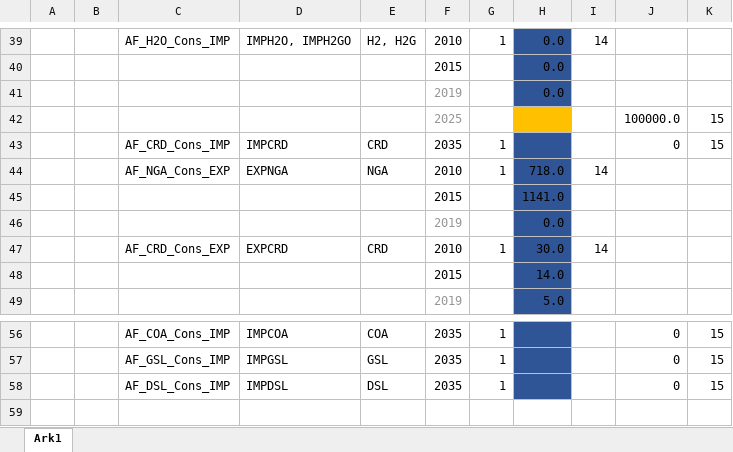
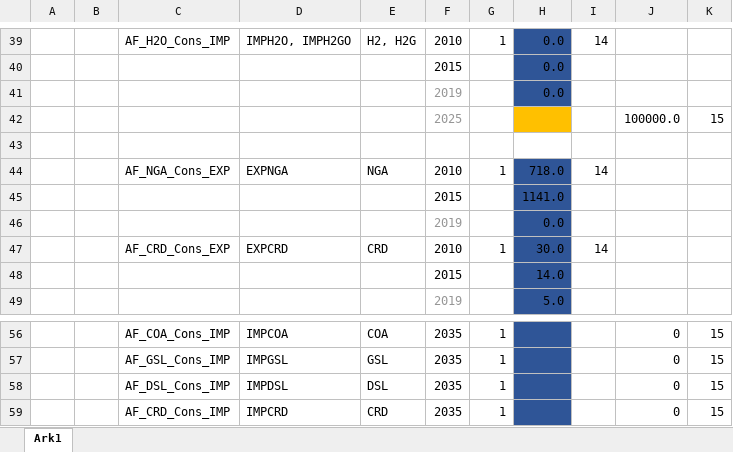
Before and after one commit to AdamVejstrup/Bachelor, an Excel workbook: TIMES-DE/SuppXLS/Scen_IMP_MIN_totalconstraint.xlsx, sheet Ark1, drawn as a sheet; only a part is shown, gaps mark what is left out; values as stored, in another font and other column widths than the file's, no borders; the diff names each change by its address in the sheet, - before the commit and + after, or states it on an @@ line.

```diff
--- a/TIMES-DE/SuppXLS/Scen_IMP_MIN_totalconstraint.xlsx (sheet Ark1)
+++ b/TIMES-DE/SuppXLS/Scen_IMP_MIN_totalconstraint.xlsx (sheet Ark1)
-row 43:  |  | AF_CRD_Cons_IMP | IMPCRD | CRD | 2035 | 1 |  |  | 0 | 15
+row 43: (empty)
-H43 fill: #2F5597
+H43 fill: none
+row 59:  |  | AF_CRD_Cons_IMP | IMPCRD | CRD | 2035 | 1 |  |  | 0 | 15
```
Also changed, not shown: TIMES-DE/SuppXLS/Scen_TRA_MIDROAD_Maxshare_Constraint.xlsx, TIMES-DE/SuppXLS/Scen_TRA_NOEL_Maxshare_Constraint.xlsx, 6 other files.
